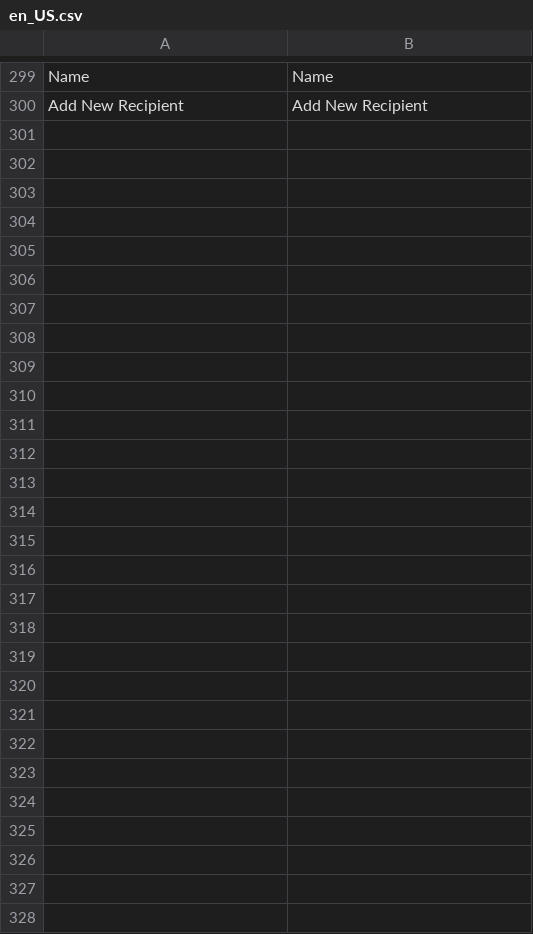
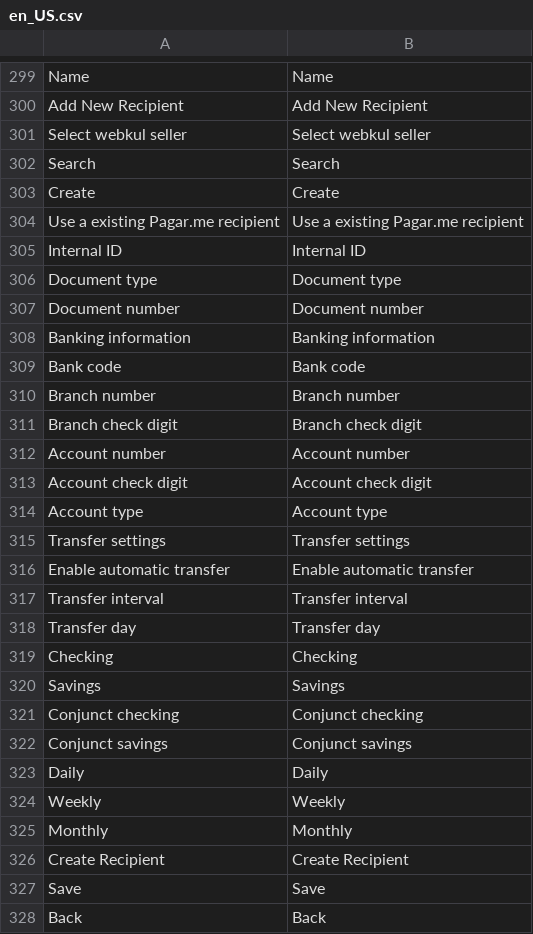
Before and after one commit to pagarme/magento2, a CSV file: i18n/en_US.csv, drawn as a sheet; only a part is shown, gaps mark what is left out; the diff names each change by its address in the sheet, - before the commit and + after, or states it on an @@ line.

```diff
--- a/i18n/en_US.csv
+++ b/i18n/en_US.csv
+row 301: Select webkul seller | Select webkul seller
+row 302: Search | Search
+row 303: Create | Create
+row 304: Use a existing Pagar.me recipient | Use a existing Pagar.me recipient
+row 305: Internal ID | Internal ID
+row 306: Document type | Document type
+row 307: Document number | Document number
+row 308: Banking information | Banking information
+row 309: Bank code | Bank code
+row 310: Branch number | Branch number
+row 311: Branch check digit | Branch check digit
+row 312: Account number | Account number
+row 313: Account check digit | Account check digit
+row 314: Account type | Account type
+row 315: Transfer settings | Transfer settings
+row 316: Enable automatic transfer | Enable automatic transfer
+row 317: Transfer interval | Transfer interval
+row 318: Transfer day | Transfer day
+row 319: Checking | Checking
+row 320: Savings | Savings
+row 321: Conjunct checking | Conjunct checking
+row 322: Conjunct savings | Conjunct savings
+row 323: Daily | Daily
+row 324: Weekly | Weekly
+row 325: Monthly | Monthly
+row 326: Create Recipient | Create Recipient
+row 327: Save | Save
+row 328: Back | Back
```
Also changed, not shown: i18n/pt_BR.csv, 4 other files.
